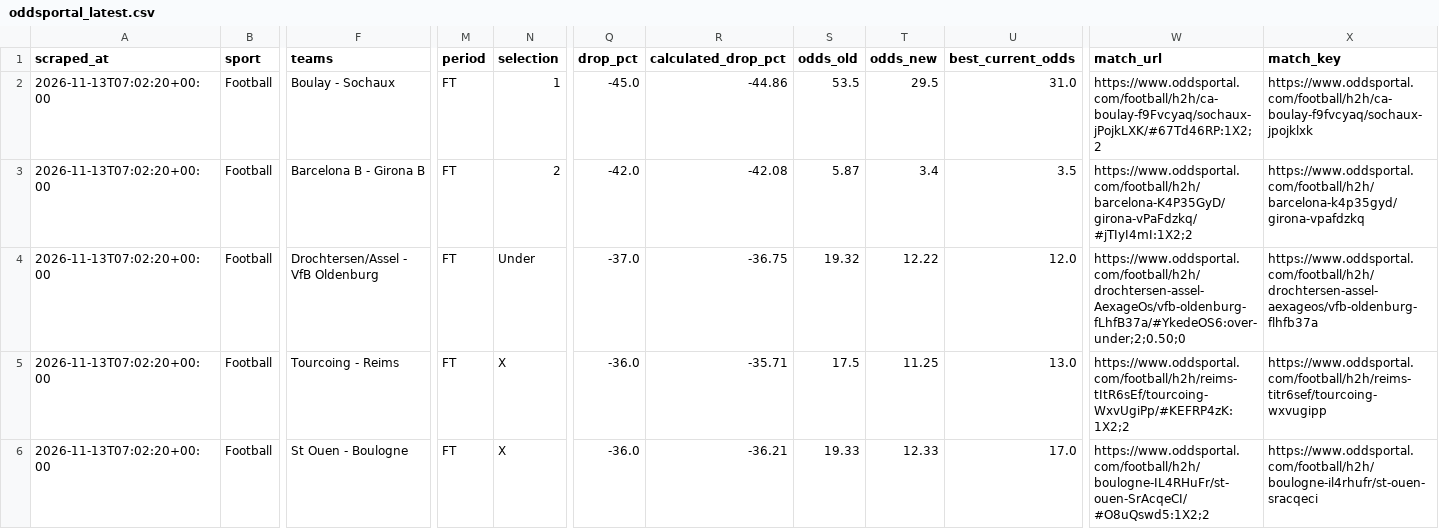
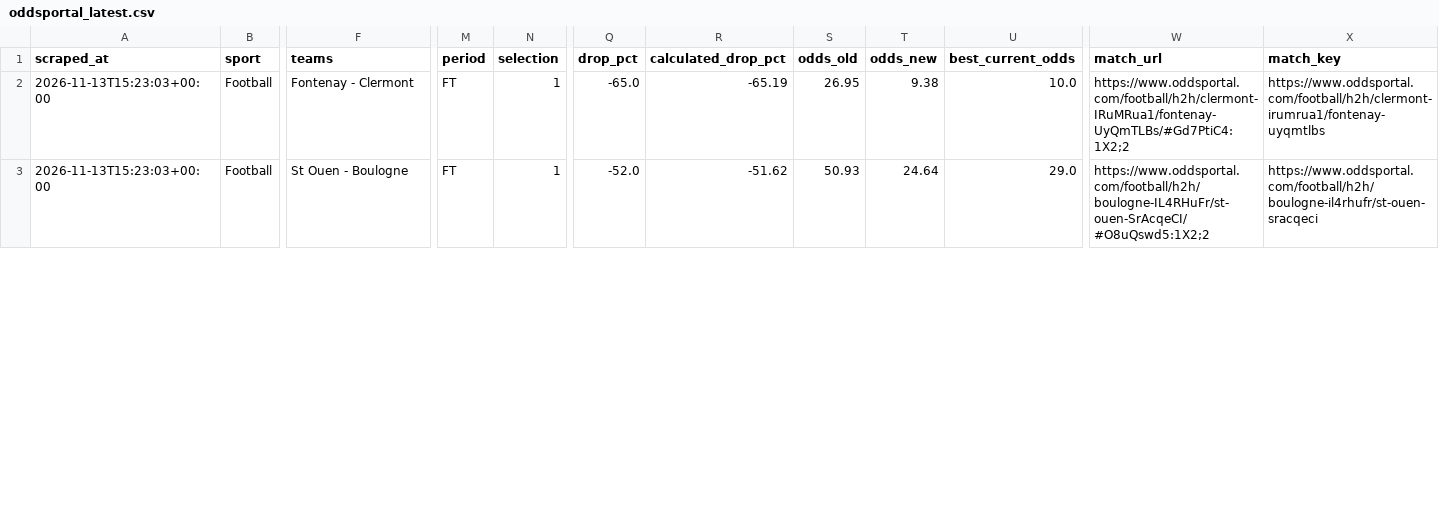
Before and after one commit to Yaretti/oddsportal-parser, a CSV file: data/oddsportal_latest.csv, drawn as a sheet; only a part is shown, gaps mark what is left out; removed rows and columns are numbered as before the commit, all else as after; rows hold the shown columns only; the diff covers the shown part only; the diff names each change by its address in the sheet, - before the commit and + after, or states it on an @@ line.

```diff
--- a/data/oddsportal_latest.csv
+++ b/data/oddsportal_latest.csv
-A2 (scraped_at): 2026-11-13T07:02:20+00:00
+A2 (scraped_at): 2026-11-13T15:23:03+00:00
-F2 (teams): Boulay - Sochaux
+F2 (teams): Fontenay - Clermont
-Q2 (drop_pct): -45.0
+Q2 (drop_pct): -65.0
-R2 (calculated_drop_pct): -44.86
+R2 (calculated_drop_pct): -65.19
-S2 (odds_old): 53.5
+S2 (odds_old): 26.95
-T2 (odds_new): 29.5
+T2 (odds_new): 9.38
-U2 (best_current_odds): 31.0
+U2 (best_current_odds): 10.0
-W2 (match_url): https://www.oddsportal.com/football/h2h/ca-boulay-f9Fvcyaq/sochaux-jPojkLXK/#67Td46RP:1X2;2
+W2 (match_url): https://www.oddsportal.com/football/h2h/clermont-IRuMRua1/fontenay-UyQmTLBs/#Gd7PtiC4:1X2;2
-X2 (match_key): https://www.oddsportal.com/football/h2h/ca-boulay-f9fvcyaq/sochaux-jpojklxk
+X2 (match_key): https://www.oddsportal.com/football/h2h/clermont-irumrua1/fontenay-uyqmtlbs
-row 3: 2026-11-13T07:02:20+00:00 | Football | Barcelona B - Girona B | FT | 2 | -42.0 | -42.08 | 5.87 | 3.4 | 3.5 | https://www.oddsportal.com/football/h2h/barcelona-K4P35GyD/girona-vPaFdzkq/#jTIyI4mI:1X2;2 | https://www.oddsportal.com/football/h2h/barcelona-k4p35gyd/girona-vpafdzkq
-row 4: 2026-11-13T07:02:20+00:00 | Football | Drochtersen/Assel - VfB Oldenburg | FT | Under | -37.0 | -36.75 | 19.32 | 12.22 | 12.0 | https://www.oddsportal.com/football/h2h/drochtersen-assel-AexageOs/vfb-oldenburg-fLhfB37a/#YkedeOS6:over-under;2;0.50;0 | https://www.oddsportal.com/football/h2h/drochtersen-assel-aexageos/vfb-oldenburg-flhfb37a
-row 5: 2026-11-13T07:02:20+00:00 | Football | Tourcoing - Reims | FT | X | -36.0 | -35.71 | 17.5 | 11.25 | 13.0 | https://www.oddsportal.com/football/h2h/reims-tItR6sEf/tourcoing-WxvUgiPp/#KEFRP4zK:1X2;2 | https://www.oddsportal.com/football/h2h/reims-titr6sef/tourcoing-wxvugipp
-A3 (scraped_at): 2026-11-13T07:02:20+00:00
+A3 (scraped_at): 2026-11-13T15:23:03+00:00
-N3 (selection): X
+N3 (selection): 1
-Q3 (drop_pct): -36.0
+Q3 (drop_pct): -52.0
-R3 (calculated_drop_pct): -36.21
+R3 (calculated_drop_pct): -51.62
-S3 (odds_old): 19.33
+S3 (odds_old): 50.93
-T3 (odds_new): 12.33
+T3 (odds_new): 24.64
-U3 (best_current_odds): 17.0
+U3 (best_current_odds): 29.0
```
Also changed, not shown: 1 added row, 4 removed rows and 10 edited cells elsewhere in this file, data/oddsportal_history.csv, data/oddsportal_movement.csv, 3 other files.
